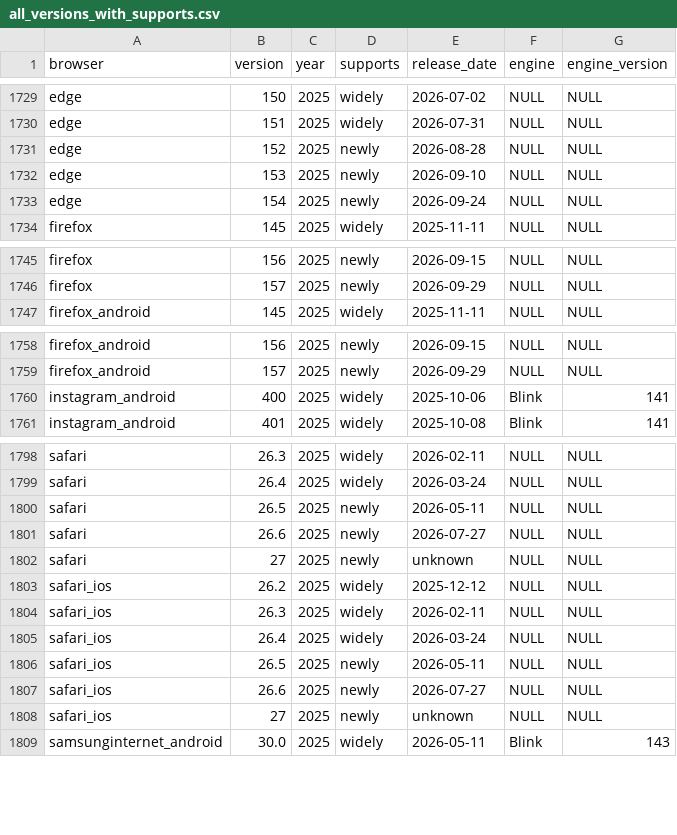
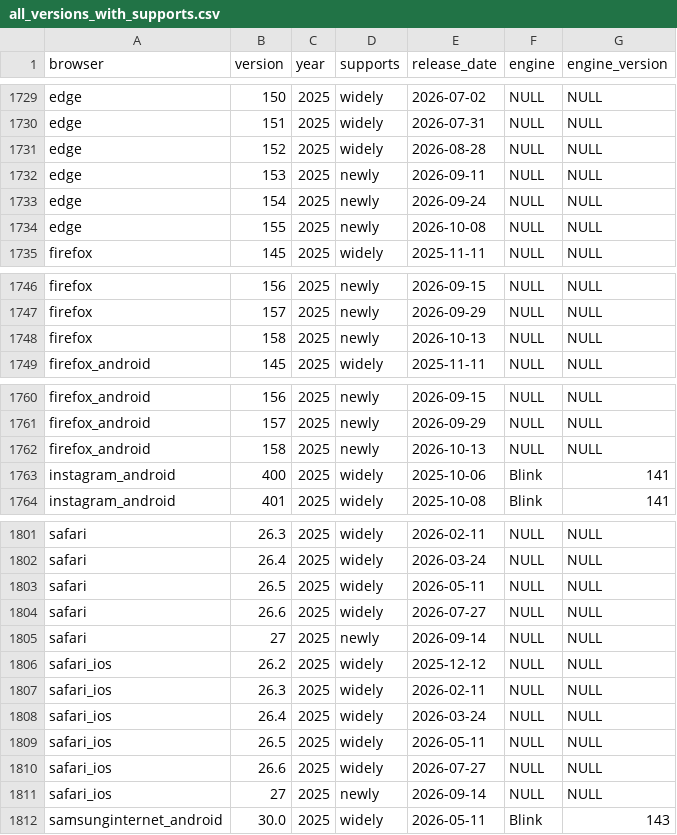
Before and after one commit to web-platform-dx/baseline-browser-mapping, a CSV file: static/with_downstream/all_versions_with_supports.csv, drawn as a sheet; only a part is shown, gaps mark what is left out; the diff covers the shown part only.

```diff
--- a/static/with_downstream/all_versions_with_supports.csv
+++ b/static/with_downstream/all_versions_with_supports.csv
@@ -1730,5 +1730,6 @@
 "edge","151","2025","widely","2026-07-31","NULL","NULL"
-"edge","152","2025","newly","2026-08-28","NULL","NULL"
-"edge","153","2025","newly","2026-09-10","NULL","NULL"
+"edge","152","2025","widely","2026-08-28","NULL","NULL"
+"edge","153","2025","newly","2026-09-11","NULL","NULL"
 "edge","154","2025","newly","2026-09-24","NULL","NULL"
+"edge","155","2025","newly","2026-10-08","NULL","NULL"
 "firefox","145","2025","widely","2025-11-11","NULL","NULL"
@@ -1746,2 +1747,3 @@
 "firefox","157","2025","newly","2026-09-29","NULL","NULL"
+"firefox","158","2025","newly","2026-10-13","NULL","NULL"
 "firefox_android","145","2025","widely","2025-11-11","NULL","NULL"
@@ -1759,2 +1761,3 @@
 "firefox_android","157","2025","newly","2026-09-29","NULL","NULL"
+"firefox_android","158","2025","newly","2026-10-13","NULL","NULL"
 "instagram_android","400","2025","widely","2025-10-06","Blink","141"
@@ -1799,5 +1802,5 @@
 "safari","26.4","2025","widely","2026-03-24","NULL","NULL"
-"safari","26.5","2025","newly","2026-05-11","NULL","NULL"
-"safari","26.6","2025","newly","2026-07-27","NULL","NULL"
-"safari","27","2025","newly","unknown","NULL","NULL"
+"safari","26.5","2025","widely","2026-05-11","NULL","NULL"
+"safari","26.6","2025","widely","2026-07-27","NULL","NULL"
+"safari","27","2025","newly","2026-09-14","NULL","NULL"
 "safari_ios","26.2","2025","widely","2025-12-12","NULL","NULL"
@@ -1805,5 +1808,5 @@
 "safari_ios","26.4","2025","widely","2026-03-24","NULL","NULL"
-"safari_ios","26.5","2025","newly","2026-05-11","NULL","NULL"
-"safari_ios","26.6","2025","newly","2026-07-27","NULL","NULL"
-"safari_ios","27","2025","newly","unknown","NULL","NULL"
+"safari_ios","26.5","2025","widely","2026-05-11","NULL","NULL"
+"safari_ios","26.6","2025","widely","2026-07-27","NULL","NULL"
+"safari_ios","27","2025","newly","2026-09-14","NULL","NULL"
 "samsunginternet_android","30.0","2025","widely","2026-05-11","Blink","143"
```
Also changed, not shown: 4 edited cells elsewhere in this file, static/all_versions.csv, static/all_versions_with_supports.csv, 9 other files.
